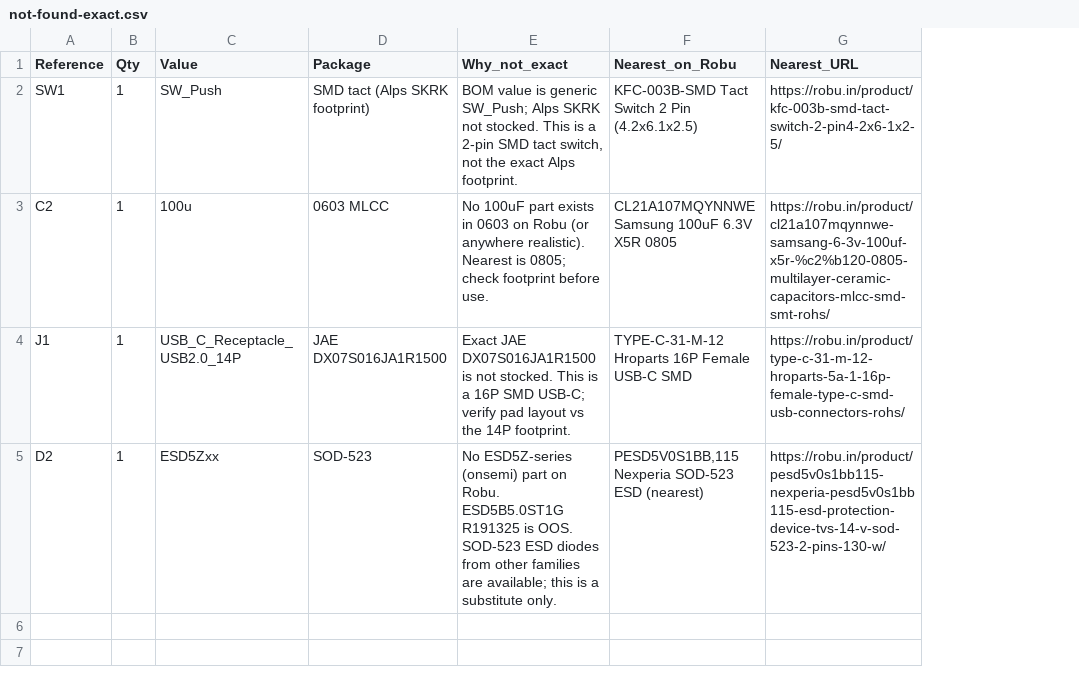
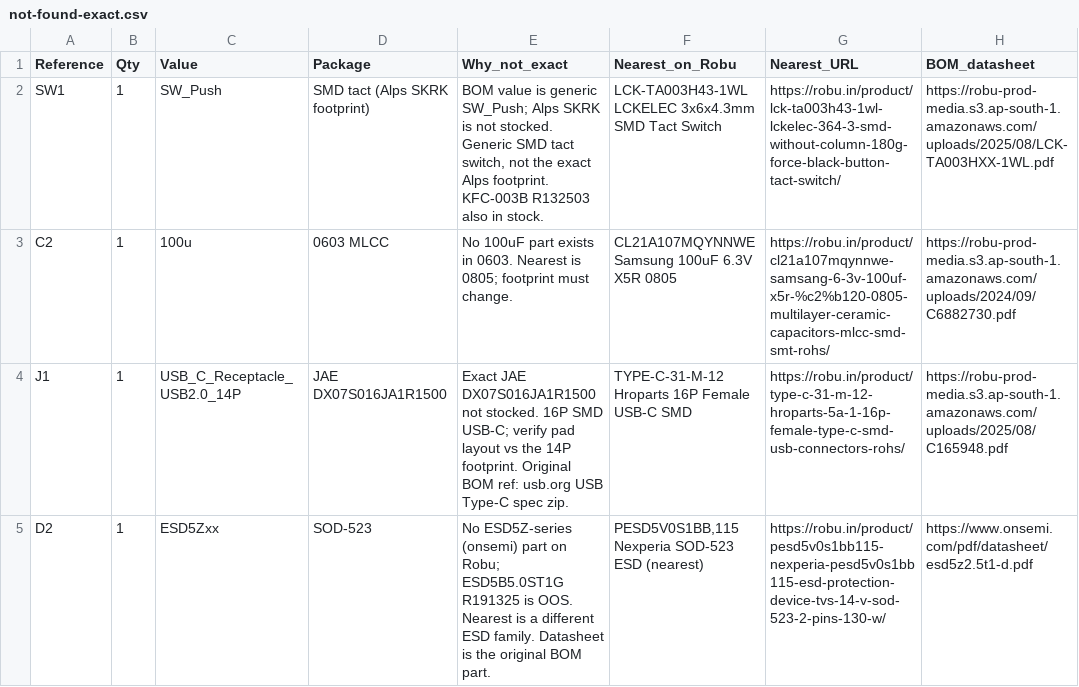
Before and after one commit to Nemo-010/stm32f411-bom, a CSV file: not-found-exact.csv, drawn as a sheet; the diff names each change by its address in the sheet, - before the commit and + after, or states it on an @@ line.

```diff
--- a/not-found-exact.csv
+++ b/not-found-exact.csv
+column H (BOM_datasheet), rows 2-5: https://robu-prod-media.s3.ap-south-1.amazonaws.com/uploads/2025/08/LCK-TA003HXX-1WL.pdf | https://robu-prod-media.s3.ap-south-1.amazonaws.com/uploads/2024/09/C6882730.pdf | https://robu-prod-media.s3.ap-south-1.amazonaws.com/uploads/2025/08/C165948.pdf | https://www.onsemi.com/pdf/datasheet/esd5z2.5t1-d.pdf
-E2 (Why_not_exact): …Alps SKRK not stocked. This is a 2-pin SMD tact switch, not the exact Alps footprint.
+E2 (Why_not_exact): …Alps SKRK is not stocked. Generic SMD tact switch, not the exact Alps footprint. KFC-003B R132503 also in stock.
-F2 (Nearest_on_Robu): KFC-003B-SMD Tact Switch 2 Pin (4.2x6.1x2.5)
+F2 (Nearest_on_Robu): LCK-TA003H43-1WL LCKELEC 3x6x4.3mm SMD Tact Switch
-G2 (Nearest_URL): https://robu.in/product/kfc-003b-smd-tact-switch-2-pin4-2x6-1x2-5/
+G2 (Nearest_URL): https://robu.in/product/lck-ta003h43-1wl-lckelec-364-3-smd-without-column-180g-force-black-button-tact-switch/
-E3 (Why_not_exact): …exists in 0603 on Robu (or anywhere realistic). Nearest is 0805; check footprint before use.
+E3 (Why_not_exact): …exists in 0603. Nearest is 0805; footprint must change.
-E4 (Why_not_exact): …JAE DX07S016JA1R1500 is not stocked. This is a 16P SMD USB-C; verify pad layout vs the 14P footprint.
+E4 (Why_not_exact): …JAE DX07S016JA1R1500 not stocked. 16P SMD USB-C; verify pad layout vs the 14P footprint. Original BOM ref: usb.org USB Type-C spec zip.
-E5 (Why_not_exact): …part on Robu. ESD5B5.0ST1G R191325 is OOS. SOD-523 ESD diodes from other families are available; this is a substitute only.
+E5 (Why_not_exact): …part on Robu; ESD5B5.0ST1G R191325 is OOS. Nearest is a different ESD family. Datasheet is the original BOM part.
```
Also changed, not shown: bom-robu.csv, 2 other files.
